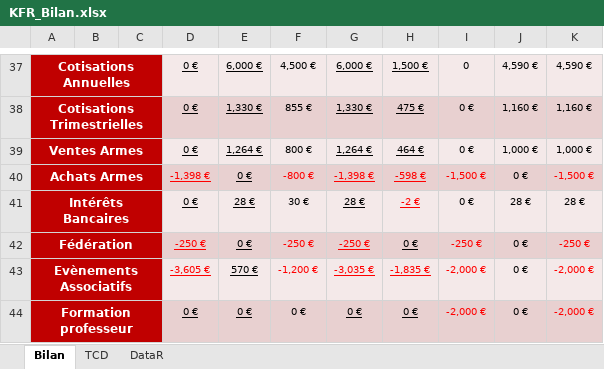
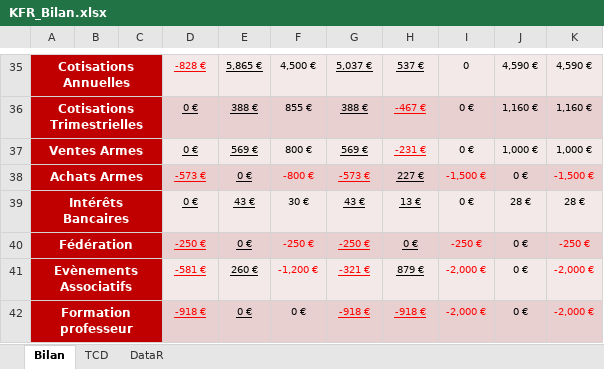
Before and after one commit to gcailley/KFR-reporting, an Excel workbook: rapportFinancier/KFR_Bilan.xlsx, sheet Bilan, drawn as a sheet; only a part is shown, gaps mark what is left out; values as stored, in another font and other column widths than the file's, no borders; charts and pictures and conditional formats not drawn; addresses are those after the commit; the diff covers the shown part only; the diff names each change by its address in the sheet, - before the commit and + after, or states it on an @@ line.

Commit message:
MAJ des bilans pour la saison 2019/2020

```diff
--- a/rapportFinancier/KFR_Bilan.xlsx (sheet Bilan)
+++ b/rapportFinancier/KFR_Bilan.xlsx (sheet Bilan)
-D35: 0 €
+D35: -828 €
-D35 text colour: black
+D35 text colour: #FF0000
-E35: 6,000 €
+E35: 5,865 €
-G35: 6,000 €
+G35: 5,037 €
-H35: 1,500 €
+H35: 537 €
-E36: 1,330 €
+E36: 388 €
-G36: 1,330 €
+G36: 388 €
-H36: 475 €
+H36: -467 €
-H36:H37 text colour: black
+H36:H37 text colour: #FF0000
-E37: 1,264 €
+E37: 569 €
-G37: 1,264 €
+G37: 569 €
-H37: 464 €
+H37: -231 €
-D38: -1,398 €
+D38: -573 €
-G38: -1,398 €
+G38: -573 €
-H38: -598 €
+H38: 227 €
-H38:H39 text colour: #FF0000
+H38:H39 text colour: black
-E39: 28 €
+E39: 43 €
-G39: 28 €
+G39: 43 €
-H39: -2 €
+H39: 13 €
-D41: -3,605 €
+D41: -581 €
-E41: 570 €
+E41: 260 €
-G41: -3,035 €
+G41: -321 €
-H41: -1,835 €
+H41: 879 €
-H41 text colour: #FF0000
+H41 text colour: black
-D42: 0 €
+D42: -918 €
-D42 text colour: black
+D42 text colour: #FF0000
-G42: 0 €
+G42: -918 €
-G42:H42 text colour: black
+G42:H42 text colour: #FF0000
-H42: 0 €
+H42: -918 €
```
Also changed, not shown: 15 added rows, 17 removed rows, 33 edited cells, cell formats and merged cells elsewhere in this sheet, sheet DataR, sheet TCD, formulas that keep their value, charts or pictures, rapportFinancier/KFR_Materiels.xlsx, 3 other files.
